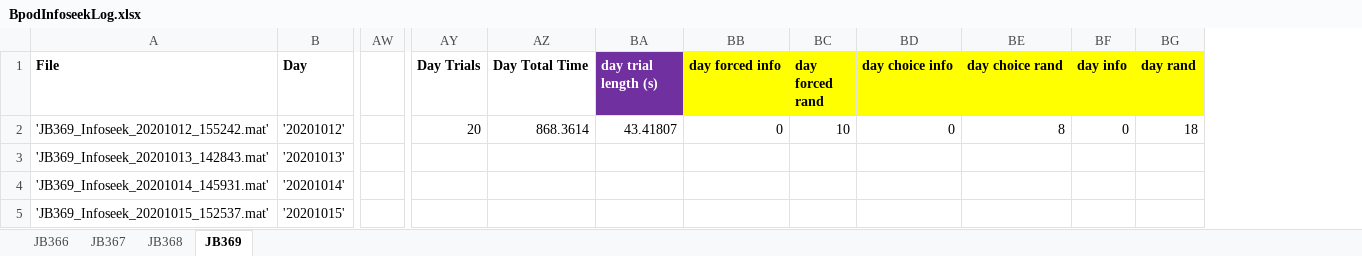
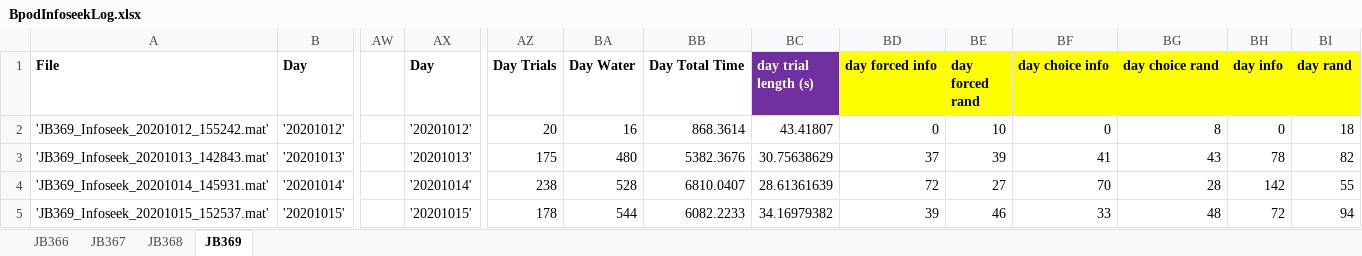
Before and after one commit to jjbussell/BpodInfoSeekAnalysis, an Excel workbook: BpodInfoseekLog.xlsx, sheet JB369, drawn as a sheet; only a part is shown, gaps mark what is left out; values as stored, in another font and other column widths than the file's, no borders; addresses are those after the commit; the diff covers the shown part only; the diff names each change by its address in the sheet, - before the commit and + after, or states it on an @@ line.

```diff
--- a/BpodInfoseekLog.xlsx (sheet JB369)
+++ b/BpodInfoseekLog.xlsx (sheet JB369)
+column AX (Day), rows 2-5: '20201012' | '20201013' | '20201014' | '20201015'
+column BA (Day Water), rows 2-5: 16 | 480 | 528 | 544
-AZ3 (Day Trials): (empty)
+AZ3 (Day Trials): 175
-BB3 (Day Total Time): (empty)
+BB3 (Day Total Time): 5382.3676
-BC3 (day trial length (s)): (empty)
+BC3 (day trial length (s)): 30.75638629
-BD3 (day forced info): (empty)
+BD3 (day forced info): 37
-BE3 (day forced rand): (empty)
+BE3 (day forced rand): 39
-BF3 (day choice info): (empty)
+BF3 (day choice info): 41
-BG3 (day choice rand): (empty)
+BG3 (day choice rand): 43
-BH3 (day info): (empty)
+BH3 (day info): 78
-BI3 (day rand): (empty)
+BI3 (day rand): 82
-AZ4 (Day Trials): (empty)
+AZ4 (Day Trials): 238
-BB4 (Day Total Time): (empty)
+BB4 (Day Total Time): 6810.0407
-BC4 (day trial length (s)): (empty)
+BC4 (day trial length (s)): 28.61361639
-BD4 (day forced info): (empty)
+BD4 (day forced info): 72
-BE4 (day forced rand): (empty)
+BE4 (day forced rand): 27
-BF4 (day choice info): (empty)
+BF4 (day choice info): 70
-BG4 (day choice rand): (empty)
+BG4 (day choice rand): 28
-BH4 (day info): (empty)
+BH4 (day info): 142
-BI4 (day rand): (empty)
+BI4 (day rand): 55
-AZ5 (Day Trials): (empty)
+AZ5 (Day Trials): 178
-BB5 (Day Total Time): (empty)
+BB5 (Day Total Time): 6082.2233
-BC5 (day trial length (s)): (empty)
+BC5 (day trial length (s)): 34.16979382
-BD5 (day forced info): (empty)
+BD5 (day forced info): 39
-BE5 (day forced rand): (empty)
+BE5 (day forced rand): 46
-BF5 (day choice info): (empty)
+BF5 (day choice info): 33
-BG5 (day choice rand): (empty)
+BG5 (day choice rand): 48
-BH5 (day info): (empty)
+BH5 (day info): 72
-BI5 (day rand): (empty)
+BI5 (day rand): 94
```
Also changed, not shown: 27 edited cells elsewhere in this sheet, sheet JB368, sheet JB366, sheet JB367, formulas that keep their value, hidden cells, 2 other files.
